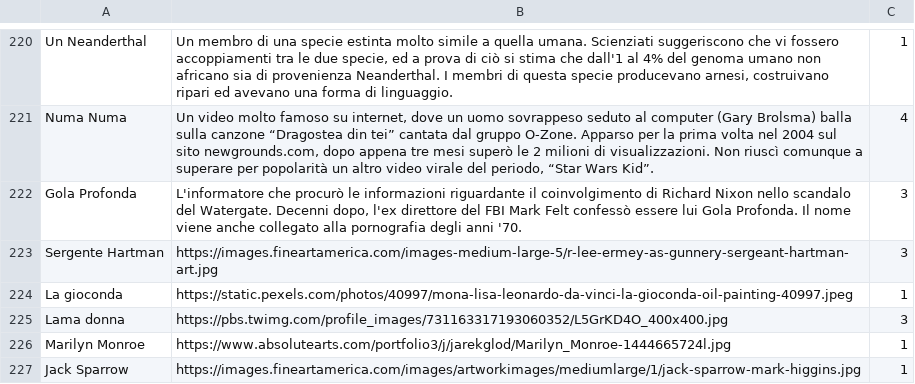
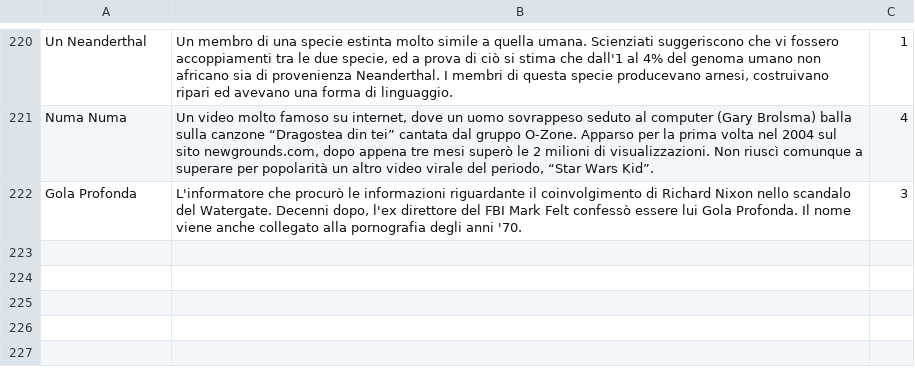
Before and after one commit to teofre03/spyfall_ita, a CSV file: spyfall/public/monikers.csv, drawn as a sheet; only a part is shown, gaps mark what is left out; the diff names each change by its address in the sheet, - before the commit and + after, or states it on an @@ line.

```diff
--- a/spyfall/public/monikers.csv
+++ b/spyfall/public/monikers.csv
-row 223: Sergente Hartman | https://images.fineartamerica.com/images-medium-large-5/r-lee-ermey-as-gunnery-sergeant-hartman-art.jpg | 3
-row 224: La gioconda | https://static.pexels.com/photos/40997/mona-lisa-leonardo-da-vinci-la-gioconda-oil-painting-40997.jpeg | 1
-row 225: Lama donna | https://pbs.twimg.com/profile_images/731163317193060352/L5GrKD4O_400x400.jpg | 3
-row 226: Marilyn Monroe | https://www.absolutearts.com/portfolio3/j/jarekglod/Marilyn_Monroe-1444665724l.jpg | 1
-row 227: Jack Sparrow | https://images.fineartamerica.com/images/artworkimages/mediumlarge/1/jack-sparrow-mark-higgins.jpg | 1
```
Also changed, not shown: 4 other files.
